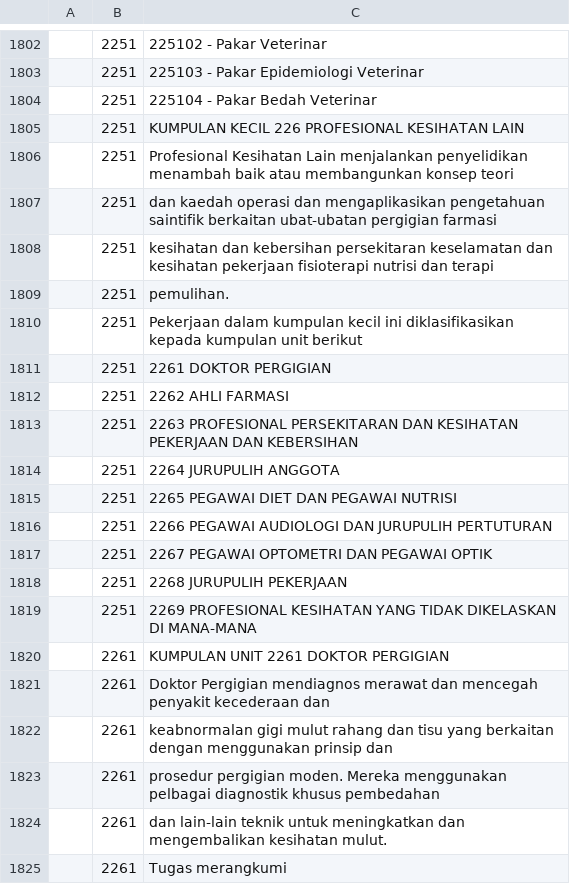
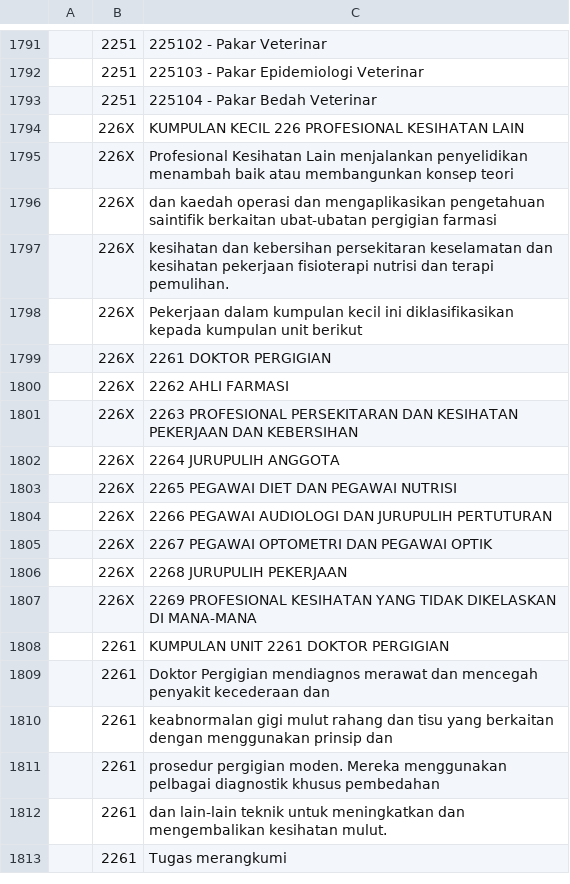
Before and after one commit to amin007/v2, a CSV file: sumber/fail/rujukan/csv/mascoBM-v06.csv, drawn as a sheet; only a part is shown, gaps mark what is left out; the diff covers the shown part only.

```diff
--- a/sumber/fail/rujukan/csv/mascoBM-v06.csv
+++ b/sumber/fail/rujukan/csv/mascoBM-v06.csv
@@ -1804,17 +1793,16 @@
 "";"2251";"225104 - Pakar Bedah Veterinar"
-"";"2251";"KUMPULAN KECIL 226 PROFESIONAL KESIHATAN LAIN"
-"";"2251";"Profesional Kesihatan Lain menjalankan penyelidikan menambah baik atau membangunkan konsep teori"
-"";"2251";"dan kaedah operasi dan mengaplikasikan pengetahuan saintifik berkaitan ubat-ubatan pergigian farmasi"
-"";"2251";"kesihatan dan kebersihan persekitaran keselamatan dan kesihatan pekerjaan fisioterapi nutrisi dan terapi"
-"";"2251";pemulihan.
-"";"2251";"Pekerjaan dalam kumpulan kecil ini diklasifikasikan kepada kumpulan unit berikut"
-"";"2251";"2261 DOKTOR PERGIGIAN"
-"";"2251";"2262 AHLI FARMASI"
-"";"2251";"2263 PROFESIONAL PERSEKITARAN DAN KESIHATAN PEKERJAAN DAN KEBERSIHAN"
-"";"2251";"2264 JURUPULIH ANGGOTA"
-"";"2251";"2265 PEGAWAI DIET DAN PEGAWAI NUTRISI"
-"";"2251";"2266 PEGAWAI AUDIOLOGI DAN JURUPULIH PERTUTURAN"
-"";"2251";"2267 PEGAWAI OPTOMETRI DAN PEGAWAI OPTIK"
-"";"2251";"2268 JURUPULIH PEKERJAAN"
-"";"2251";"2269 PROFESIONAL KESIHATAN YANG TIDAK DIKELASKAN DI MANA-MANA"
+"";"226X";"KUMPULAN KECIL 226 PROFESIONAL KESIHATAN LAIN"
+"";"226X";"Profesional Kesihatan Lain menjalankan penyelidikan menambah baik atau membangunkan konsep teori"
+"";"226X";"dan kaedah operasi dan mengaplikasikan pengetahuan saintifik berkaitan ubat-ubatan pergigian farmasi"
+"";"226X";"kesihatan dan kebersihan persekitaran keselamatan dan kesihatan pekerjaan fisioterapi nutrisi dan terapi pemulihan."
+"";"226X";"Pekerjaan dalam kumpulan kecil ini diklasifikasikan kepada kumpulan unit berikut"
+"";"226X";"2261 DOKTOR PERGIGIAN"
+"";"226X";"2262 AHLI FARMASI"
+"";"226X";"2263 PROFESIONAL PERSEKITARAN DAN KESIHATAN PEKERJAAN DAN KEBERSIHAN"
+"";"226X";"2264 JURUPULIH ANGGOTA"
+"";"226X";"2265 PEGAWAI DIET DAN PEGAWAI NUTRISI"
+"";"226X";"2266 PEGAWAI AUDIOLOGI DAN JURUPULIH PERTUTURAN"
+"";"226X";"2267 PEGAWAI OPTOMETRI DAN PEGAWAI OPTIK"
+"";"226X";"2268 JURUPULIH PEKERJAAN"
+"";"226X";"2269 PROFESIONAL KESIHATAN YANG TIDAK DIKELASKAN DI MANA-MANA"
 "";"2261";"KUMPULAN UNIT 2261 DOKTOR PERGIGIAN"
```
Also changed, not shown: 11 removed rows and 8 edited cells elsewhere in this file.
